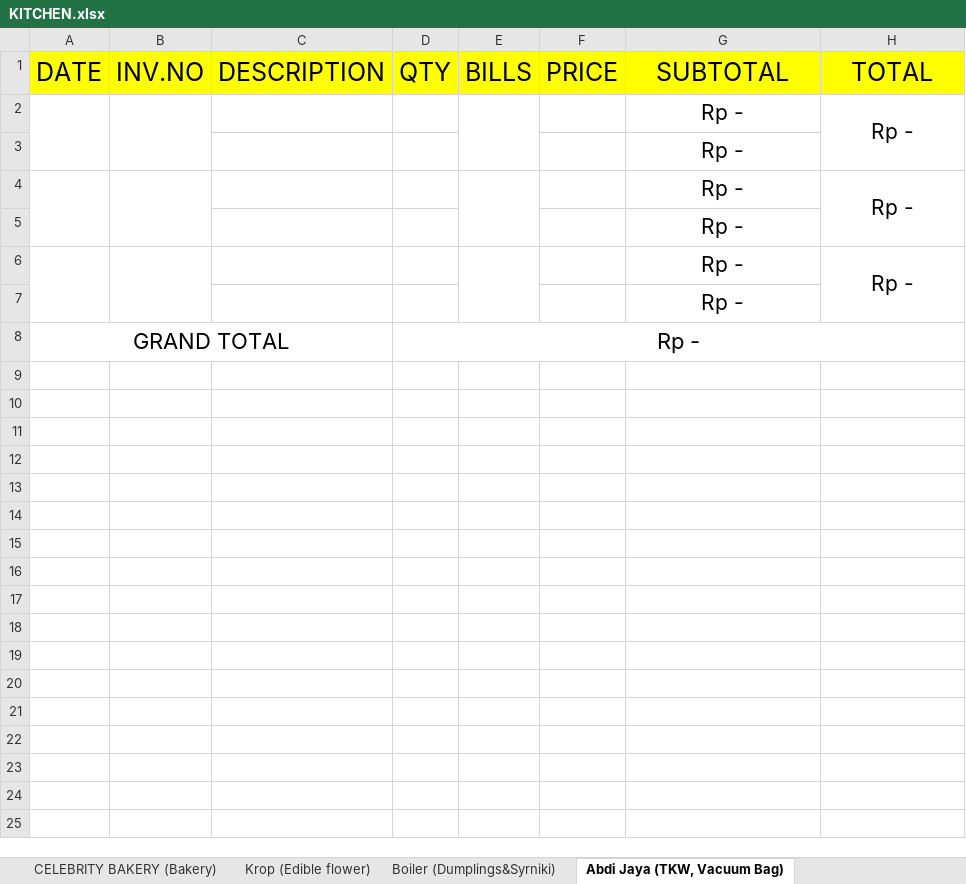
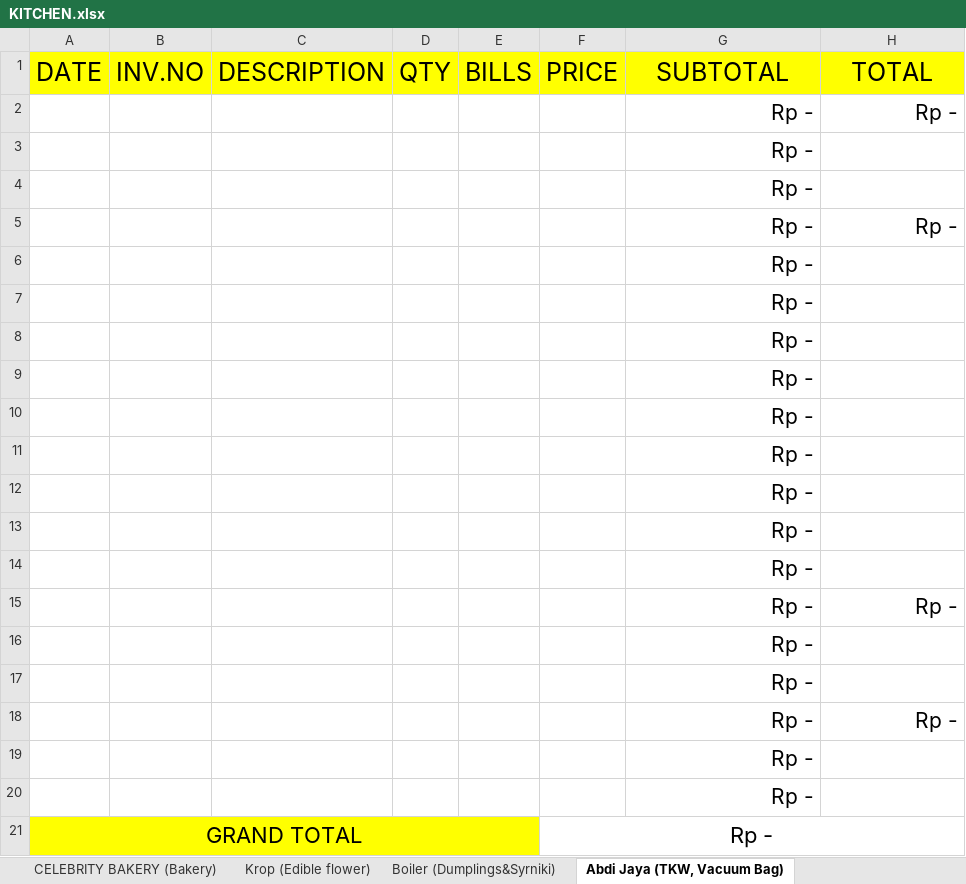
Before and after one commit to rizuki567-cyber/Purchasing-operations, an Excel workbook: PROTOTYPE MONTHLY/KITCHEN.xlsx, sheet Abdi Jaya (TKW, Vacuum Bag), drawn as a sheet; values as stored, in another font and other column widths than the file's, no borders; removed rows and columns are numbered as before the commit, all else as after; the diff names each change by its address in the sheet, - before the commit and + after, or states it on an @@ line.

```diff
--- a/PROTOTYPE MONTHLY/KITCHEN.xlsx (sheet Abdi Jaya (TKW, Vacuum Bag))
+++ b/PROTOTYPE MONTHLY/KITCHEN.xlsx (sheet Abdi Jaya (TKW, Vacuum Bag))
-A2:A3 merged
-B2:B3 merged
-E2:E3 merged
-G2:H2 alignment: center
+G2:H2 alignment: right
-H2:H3 merged
-G3 alignment: center
+G3 alignment: right
-G4 alignment: center
+G4 alignment: right
-A6:A7 merged
-B6:B7 merged
-E6:E7 merged
-G5:H5 alignment: center
+G5:H5 alignment: right
-H6:H7 merged
-G6 alignment: center
+G6 alignment: right
+row 7:  |  |  |  |  |  | Rp -
+row 8:  |  |  |  |  |  | Rp -
+row 9:  |  |  |  |  |  | Rp -
+row 10:  |  |  |  |  |  | Rp -
+row 11:  |  |  |  |  |  | Rp -
+row 12:  |  |  |  |  |  | Rp -
+row 13:  |  |  |  |  |  | Rp -
+row 14:  |  |  |  |  |  | Rp -
@@ row 4 moved to row 15: Rp - @@
+row 16:  |  |  |  |  |  | Rp -
+row 17:  |  |  |  |  |  | Rp -
+row 18:  |  |  |  |  |  | Rp - | Rp -
+row 19:  |  |  |  |  |  | Rp -
+row 20:  |  |  |  |  |  | Rp -
-A21:E21 fill: none
+A21:E21 fill: #FFFF00
-A8:C8 merged
+A21:E21 merged
-D21 (QTY): Rp -
+D21 (QTY): (empty)
-D8:H8 merged
-F21 (PRICE): (empty)
+F21 (PRICE): Rp -
+F21:H21 merged
```
Also changed, not shown: sheet SEDANA JAYA (Groceries), sheet RAFI SEAFOOD (Seafood), sheet BUK BUNGA (Groceries), sheet SURYA CIPTA NIAGA BALI (Beef), sheet KSP (Chicken), sheet MAMA RADA PRODUCTION (Dumpling), 5 more sheets, other sheet tabs, formulas that keep their value, charts or pictures, DECEMBER/OUTSTANDING BAR/PANCA NIAGA BALI DECEMBER OUTSTANDING.xlsx, DECEMBER/OUTSTANDING FLOOR/VICKEL LAUNDRY DECEMBER OUTSTANDING.xlsx, 20 other files.
